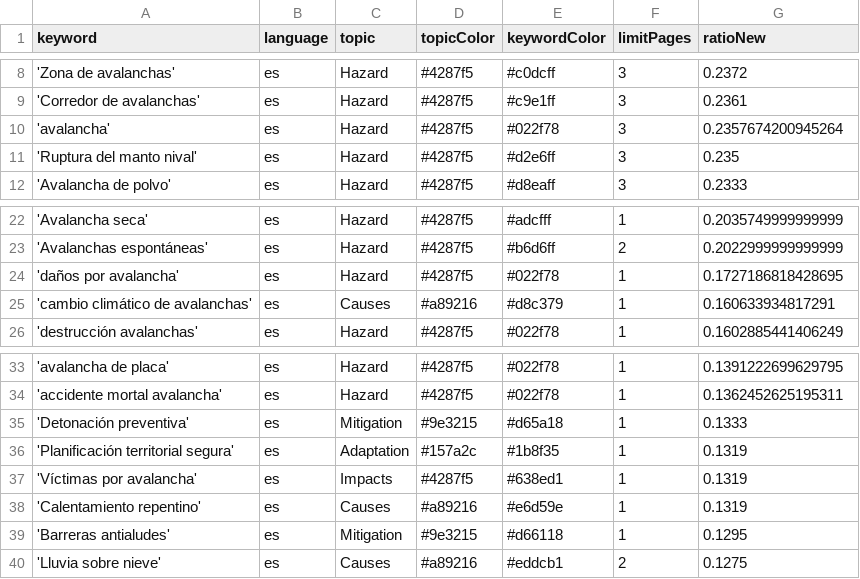
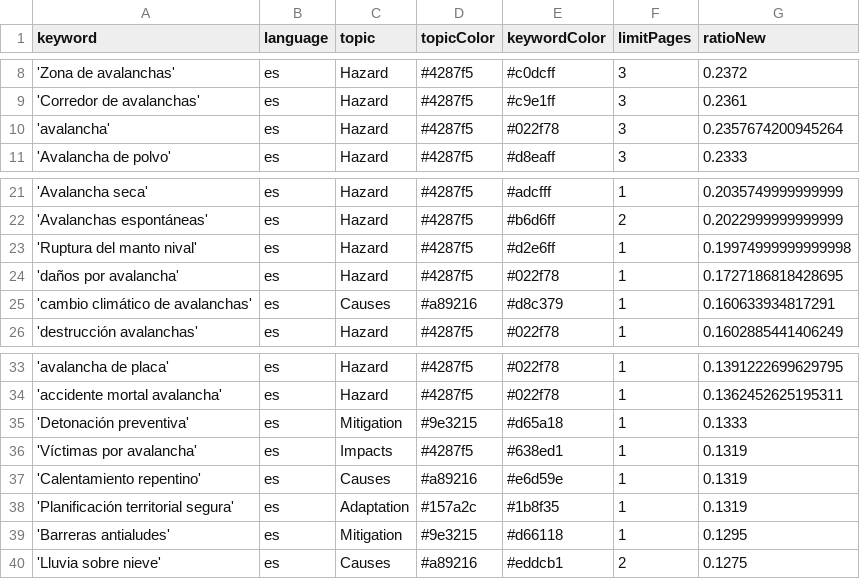
Before and after one commit to picawe-news/AvalanchaIsComing, a CSV file: keywords.csv, drawn as a sheet; only a part is shown, gaps mark what is left out.

Commit message:
Commit from GitHub Actions (harvest:0.0)

```diff
--- a/keywords.csv
+++ b/keywords.csv
@@ -10,3 +10,2 @@ keyword,language,topic,topicColor,keywordColor,limitPages,ratioNew
 'avalancha',es,Hazard,#4287f5,#022f78,3,0.2357674200945264
-'Ruptura del manto nival',es,Hazard,#4287f5,#d2e6ff,3,0.235
 'Avalancha de polvo',es,Hazard,#4287f5,#d8eaff,3,0.2333
@@ -23,2 +22,3 @@ keyword,language,topic,topicColor,keywordColor,limitPages,ratioNew
 'Avalanchas espontáneas',es,Hazard,#4287f5,#b6d6ff,2,0.2022999999999999
+'Ruptura del manto nival',es,Hazard,#4287f5,#d2e6ff,1,0.19974999999999998
 'daños por avalancha',es,Hazard,#4287f5,#022f78,1,0.1727186818428695
@@ -35,5 +35,5 @@ keyword,language,topic,topicColor,keywordColor,limitPages,ratioNew
 'Detonación preventiva',es,Mitigation,#9e3215,#d65a18,1,0.1333
-'Planificación territorial segura',es,Adaptation,#157a2c,#1b8f35,1,0.1319
 'Víctimas por avalancha',es,Impacts,#4287f5,#638ed1,1,0.1319
 'Calentamiento repentino',es,Causes,#a89216,#e6d59e,1,0.1319
+'Planificación territorial segura',es,Adaptation,#157a2c,#1b8f35,1,0.1319
 'Barreras antialudes',es,Mitigation,#9e3215,#d66118,1,0.1295
```
